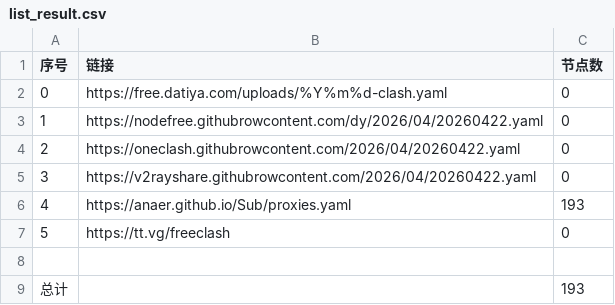
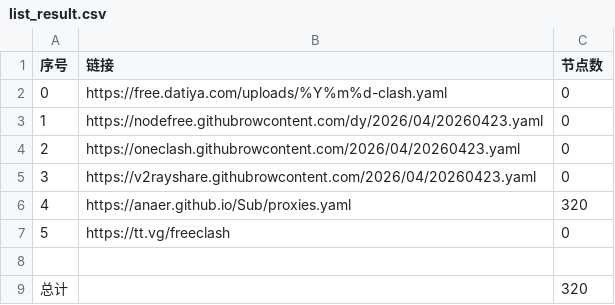
Before and after one commit to esureos/NoMoreWalls, a CSV file: list_result.csv, drawn as a sheet.

```diff
--- a/list_result.csv
+++ b/list_result.csv
@@ -2,8 +2,8 @@
 0,https://free.datiya.com/uploads/%Y%m%d-clash.yaml,0
-1,https://nodefree.githubrowcontent.com/dy/2026/04/20260422.yaml,0
-2,https://oneclash.githubrowcontent.com/2026/04/20260422.yaml,0
-3,https://v2rayshare.githubrowcontent.com/2026/04/20260422.yaml,0
-4,https://anaer.github.io/Sub/proxies.yaml,193
+1,https://nodefree.githubrowcontent.com/dy/2026/04/20260423.yaml,0
+2,https://oneclash.githubrowcontent.com/2026/04/20260423.yaml,0
+3,https://v2rayshare.githubrowcontent.com/2026/04/20260423.yaml,0
+4,https://anaer.github.io/Sub/proxies.yaml,320
 5,https://tt.vg/freeclash,0
 
-总计,,193
+总计,,320
```
Also changed, not shown: 27 other files.
